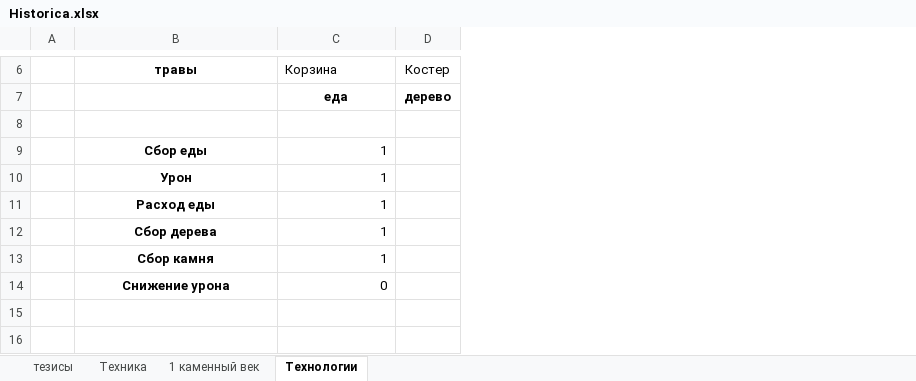
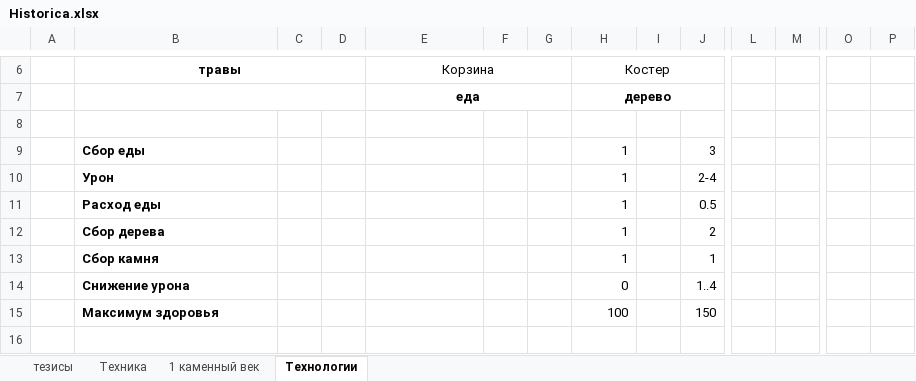
Before and after one commit to OlegZin/Historica, an Excel workbook: src/docs/Historica.xlsx, sheet Технологии, drawn as a sheet; only a part is shown, gaps mark what is left out; values as stored, in another font and other column widths than the file's, no borders; removed rows and columns are numbered as before the commit, all else as after; rows hold the shown columns only; the diff covers the shown part only; the diff names each change by its address in the sheet, - before the commit and + after, or states it on an @@ line.

```diff
--- a/src/docs/Historica.xlsx (sheet Технологии)
+++ b/src/docs/Historica.xlsx (sheet Технологии)
+column C, empty
+column D, empty
+column F, empty
+column G, empty
+column I, empty
+column J, rows 10-15: 2-4 | 0.5 | 2 | 1 | 1..4 | 150
+column L, empty
+column M, empty
+column O, empty
+column P, empty
+B6:D6 merged
-E6 alignment: left
+E6 alignment: center
+E6:G6 merged
+H6:J6 merged
+B7:D7 merged
+E7:G7 merged
+H7:J7 merged
-row 9:  | Сбор еды | 1
+row 9:  | Сбор еды |  |  |  |  |  | 1 |  | 3
-B10:B14 alignment: center
+B10:B14 alignment: left
-E10:E13: 1
+E10:E13: (empty)
-H10:H13: (empty)
+H10:H13: 1
-E14: 0
+E14: (empty)
-H14: (empty)
+H14: 0
-B15: (empty)
+B15: Максимум здоровья
-H15: (empty)
+H15: 100
```
Also changed, not shown: 7 added columns, cell formats and merged cells elsewhere in this sheet.
